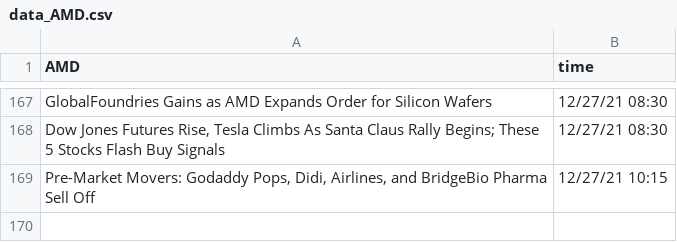
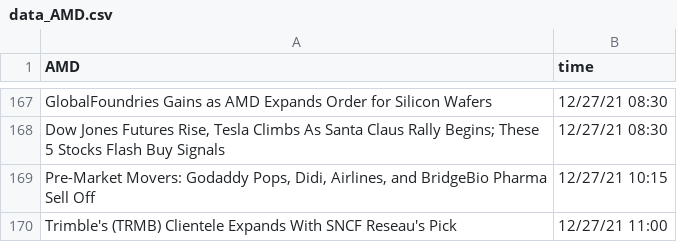
Before and after one commit to SophieLiuYQ/HeterogeneousComputing, a CSV file: data_AMD.csv, drawn as a sheet; only a part is shown, gaps mark what is left out; the diff names each change by its address in the sheet, - before the commit and + after, or states it on an @@ line.

```diff
--- a/data_AMD.csv
+++ b/data_AMD.csv
+row 170: Trimble's (TRMB) Clientele Expands With SNCF Reseau's Pick | 12/27/21 11:00
```
Also changed, not shown: price_AAPL.csv, price_AMD.csv, 6 other files.
